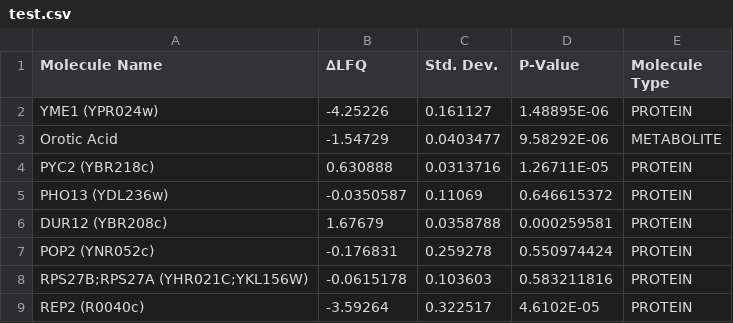
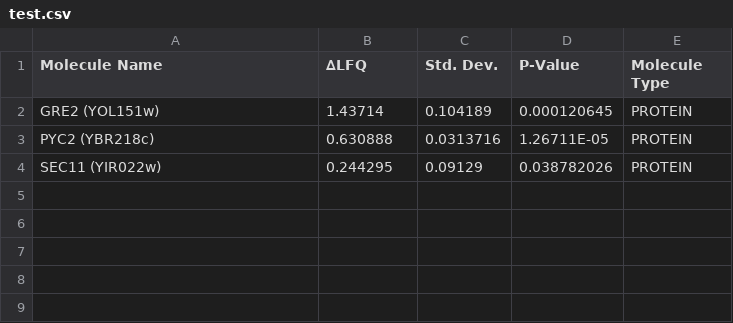
Before and after one commit to JurajBorkaCode/Proteome-Inspector, a CSV file: data/test.csv, drawn as a sheet.

Commit message:
Can filter results in Molecule Inspector

```diff
--- a/data/test.csv
+++ b/data/test.csv
@@ -1,9 +1,4 @@
 Molecule Name,∆LFQ,Std. Dev.,P-Value,Molecule Type
-YME1 (YPR024w),-4.25226,0.161127,1.48895E-06,PROTEIN
-Orotic Acid,-1.54729,0.0403477,9.58292E-06,METABOLITE
+GRE2 (YOL151w),1.43714,0.104189,0.000120645,PROTEIN
 PYC2 (YBR218c),0.630888,0.0313716,1.26711E-05,PROTEIN
-PHO13 (YDL236w),-0.0350587,0.11069,0.646615372,PROTEIN
-DUR12 (YBR208c),1.67679,0.0358788,0.000259581,PROTEIN
-POP2 (YNR052c),-0.176831,0.259278,0.550974424,PROTEIN
-RPS27B;RPS27A (YHR021C;YKL156W),-0.0615178,0.103603,0.583211816,PROTEIN
-REP2 (R0040c),-3.59264,0.322517,4.6102E-05,PROTEIN
+SEC11 (YIR022w),0.244295,0.09129,0.038782026,PROTEIN
```
Also changed, not shown: out.csv, 16 other files.
